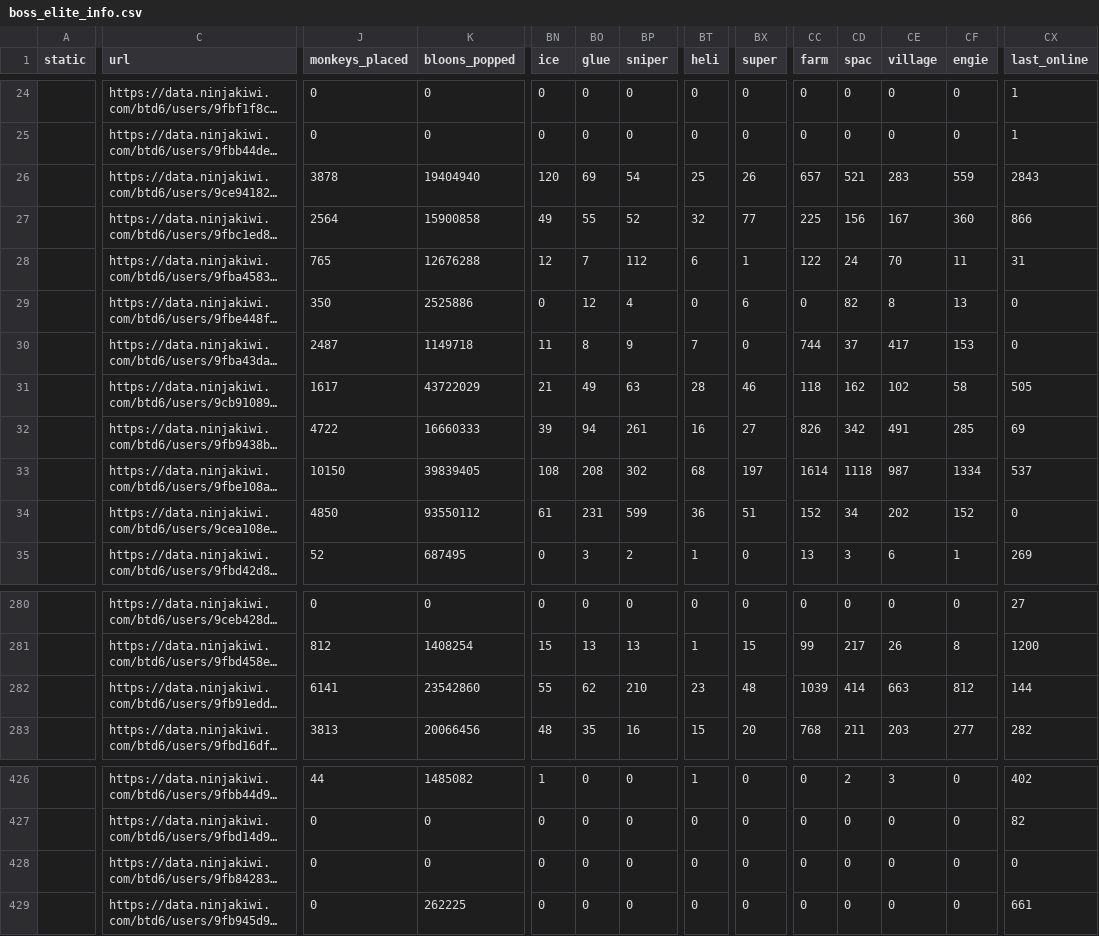
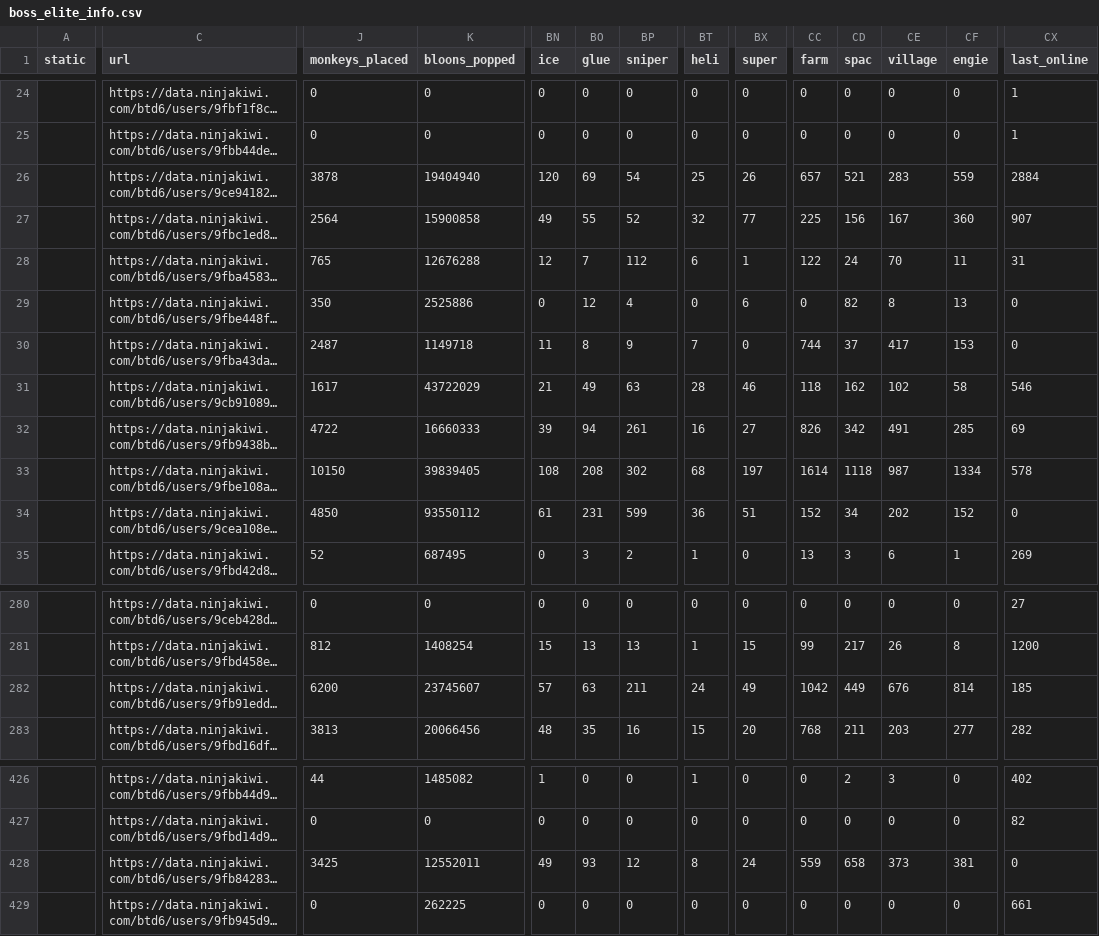
Before and after one commit to ducanup01/btd6boss, a CSV file: boss_elite_info.csv, drawn as a sheet; only a part is shown, gaps mark what is left out; long unchanged cells end in …; the diff covers the shown part only; the diff names each change by its address in the sheet, - before the commit and + after, or states it on an @@ line.

Commit message:
automatic updater

```diff
--- a/boss_elite_info.csv
+++ b/boss_elite_info.csv
-CX26 (last_online): 2843
+CX26 (last_online): 2884
-CX27 (last_online): 866
+CX27 (last_online): 907
-CX31 (last_online): 505
+CX31 (last_online): 546
-CX33 (last_online): 537
+CX33 (last_online): 578
-J282 (monkeys_placed): 6141
+J282 (monkeys_placed): 6200
-K282 (bloons_popped): 23542860
+K282 (bloons_popped): 23745607
-BN282 (ice): 55
+BN282 (ice): 57
-BO282 (glue): 62
+BO282 (glue): 63
-BP282 (sniper): 210
+BP282 (sniper): 211
-BT282 (heli): 23
+BT282 (heli): 24
-BX282 (super): 48
+BX282 (super): 49
-CC282 (farm): 1039
+CC282 (farm): 1042
-CD282 (spac): 414
+CD282 (spac): 449
-CE282 (village): 663
+CE282 (village): 676
-CF282 (engie): 812
+CF282 (engie): 814
-CX282 (last_online): 144
+CX282 (last_online): 185
-J428 (monkeys_placed): 0
+J428 (monkeys_placed): 3425
-K428 (bloons_popped): 0
+K428 (bloons_popped): 12552011
-BN428 (ice): 0
+BN428 (ice): 49
-BO428 (glue): 0
+BO428 (glue): 93
-BP428 (sniper): 0
+BP428 (sniper): 12
-BT428 (heli): 0
+BT428 (heli): 8
-BX428 (super): 0
+BX428 (super): 24
-CC428 (farm): 0
+CC428 (farm): 559
-CD428 (spac): 0
+CD428 (spac): 658
-CE428 (village): 0
+CE428 (village): 373
-CF428 (engie): 0
+CF428 (engie): 381
```
Also changed, not shown: 102 edited cells elsewhere in this file, 1 other file.
